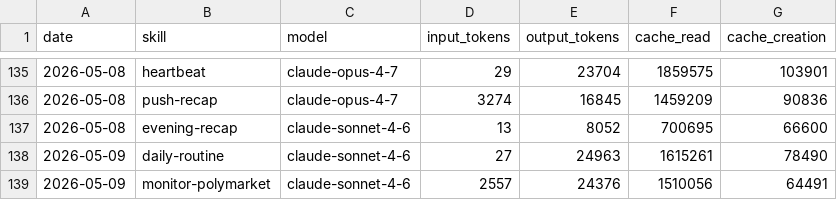
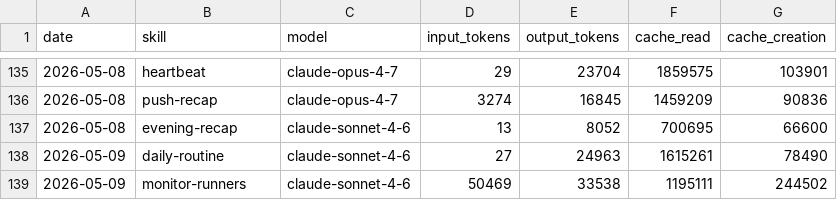
Before and after one commit to tomscaria/aeon, a CSV file: memory/token-usage.csv, drawn as a sheet; only a part is shown, gaps mark what is left out.

Commit message:
chore(monitor-runners): auto-commit 2026-05-09

```diff
--- a/memory/token-usage.csv
+++ b/memory/token-usage.csv
@@ -138,2 +138,2 @@ date,skill,model,input_tokens,output_tokens,cache_read,cache_creation
 2026-05-09,daily-routine,claude-sonnet-4-6,27,24963,1615261,78490
-2026-05-09,monitor-polymarket,claude-sonnet-4-6,2557,24376,1510056,64491
+2026-05-09,monitor-runners,claude-sonnet-4-6,50469,33538,1195111,244502
```
Also changed, not shown: 3 other files.
